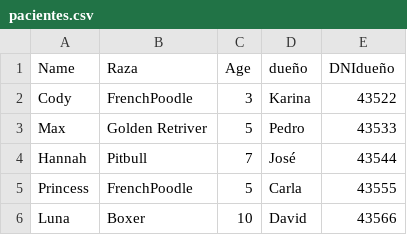
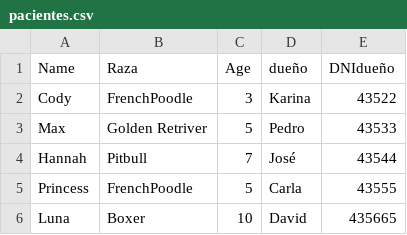
Before and after one commit to santizonicolle/proyecto_veterinaria, a CSV file: pacientes.csv, drawn as a sheet.

Commit message:
Update pacientes.csv

```diff
--- a/pacientes.csv
+++ b/pacientes.csv
@@ -5,2 +5,2 @@ Name,Raza,Age,dueño,DNIdueño
 "Princess","FrenchPoodle",5,"Carla",43555
-"Luna","Boxer",10,"David",43566
+"Luna","Boxer",10,"David",435665
```
